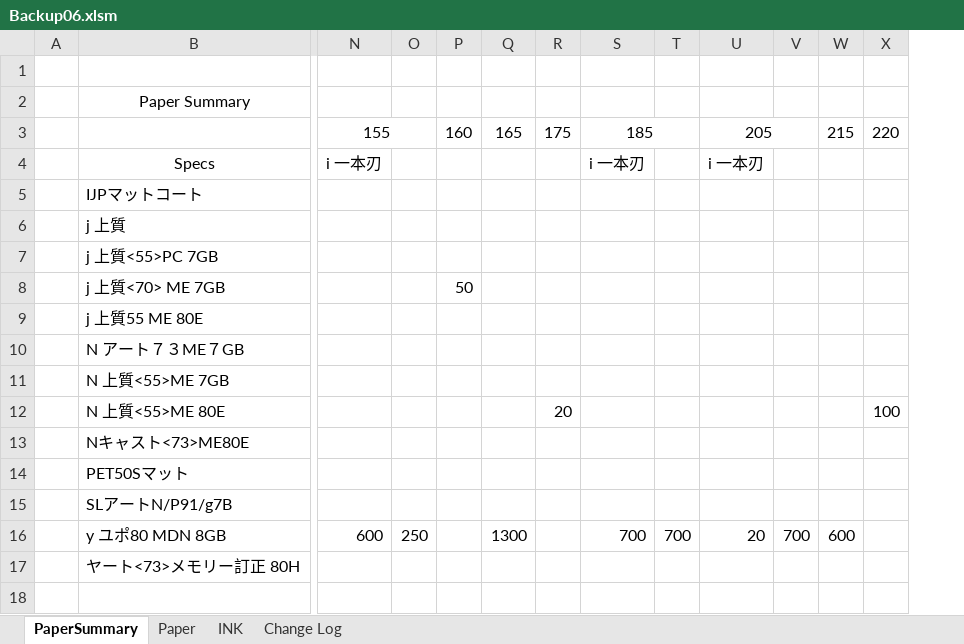
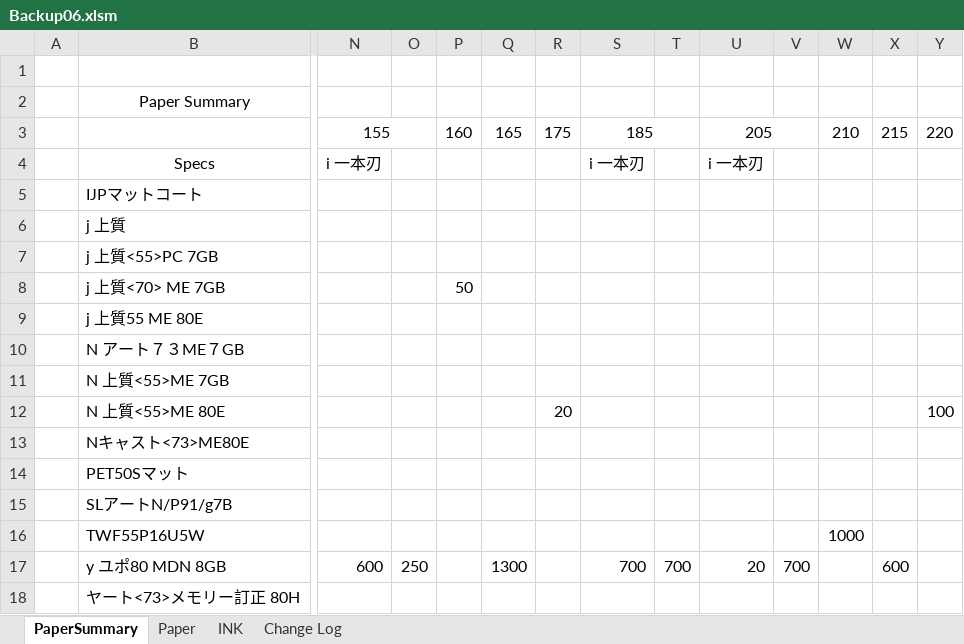
Before and after one commit to vicktor9450/demoSKU, an Excel workbook: Backup06.xlsm, sheet PaperSummary, drawn as a sheet; only a part is shown, gaps mark what is left out; values as stored, in another font and other column widths than the file's, no borders; rows hold the shown columns only; the diff names each change by its address in the sheet, - before the commit and + after, or states it on an @@ line.

```diff
--- a/Backup06.xlsm (sheet PaperSummary)
+++ b/Backup06.xlsm (sheet PaperSummary)
+column W, row 3: 210
+row 16:  | TWF55P16U5W |  |  |  |  |  |  |  |  |  | 1000
```
Also changed, not shown: sheet Paper, hidden cells.
